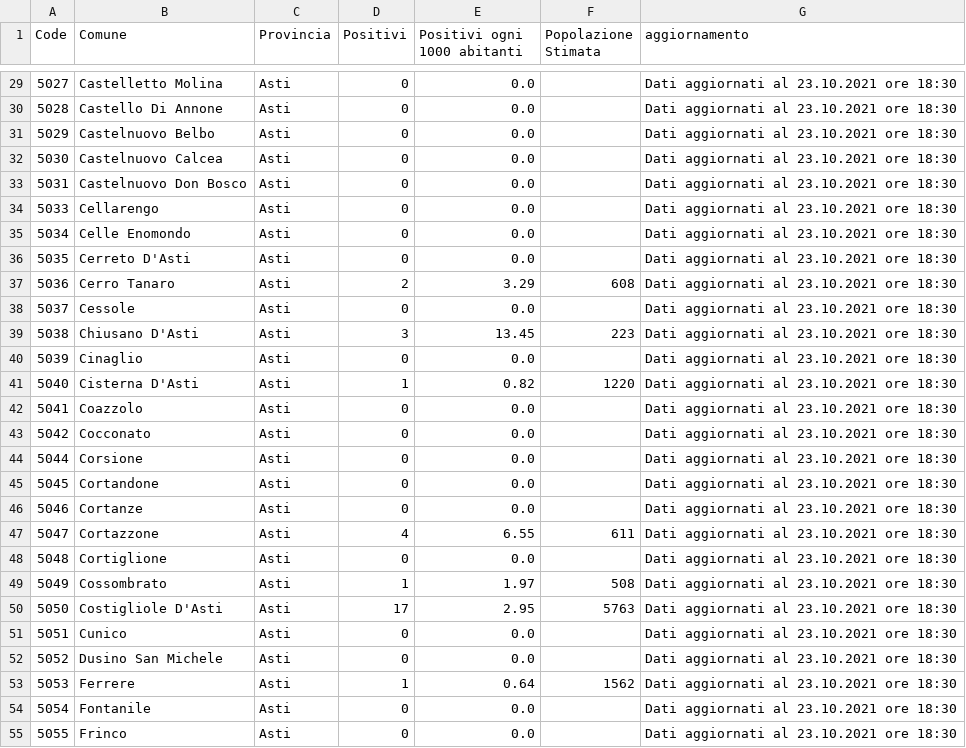
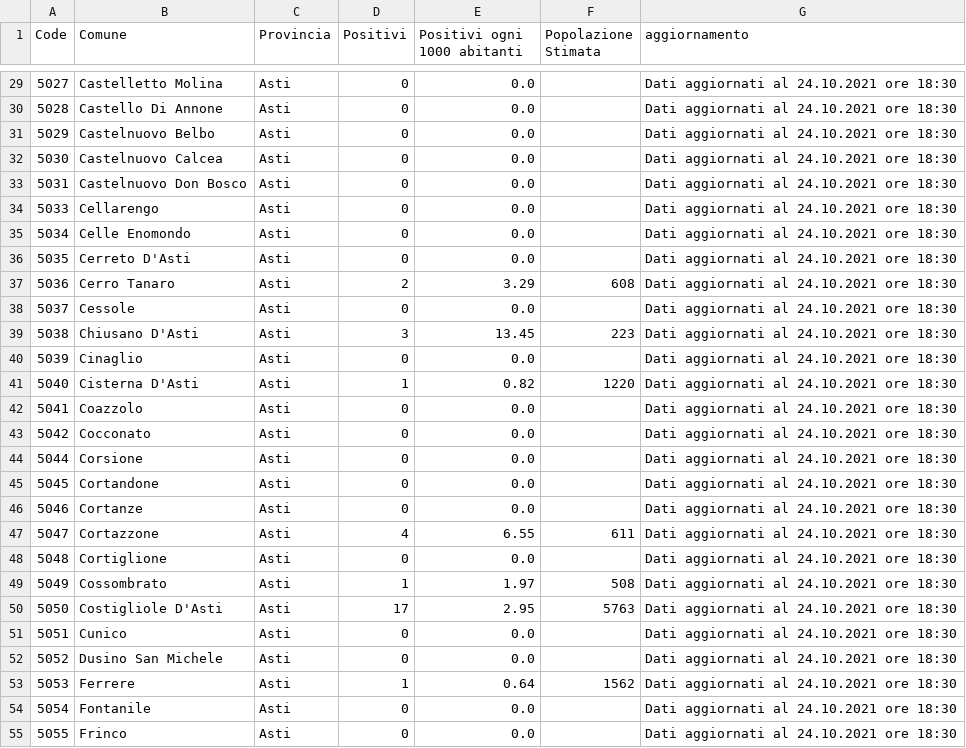
Before and after one commit to floatingpurr/covid-piemonte, a CSV file: data/postprocessing/Asti.csv, drawn as a sheet; only a part is shown, gaps mark what is left out; the diff covers the shown part only.

```diff
--- a/data/postprocessing/Asti.csv
+++ b/data/postprocessing/Asti.csv
@@ -29,27 +29,27 @@ Code,Comune,Provincia,Positivi,Positivi ogni 1000 abitanti,Popolazione Stimata,a
-5027,Castelletto Molina,Asti,0,0.0,,Dati aggiornati al 23.10.2021 ore 18:30
-5028,Castello Di Annone,Asti,0,0.0,,Dati aggiornati al 23.10.2021 ore 18:30
-5029,Castelnuovo Belbo,Asti,0,0.0,,Dati aggiornati al 23.10.2021 ore 18:30
-5030,Castelnuovo Calcea,Asti,0,0.0,,Dati aggiornati al 23.10.2021 ore 18:30
-5031,Castelnuovo Don Bosco,Asti,0,0.0,,Dati aggiornati al 23.10.2021 ore 18:30
-5033,Cellarengo,Asti,0,0.0,,Dati aggiornati al 23.10.2021 ore 18:30
-5034,Celle Enomondo,Asti,0,0.0,,Dati aggiornati al 23.10.2021 ore 18:30
-5035,Cerreto D'Asti,Asti,0,0.0,,Dati aggiornati al 23.10.2021 ore 18:30
-5036,Cerro Tanaro,Asti,2,3.29,608,Dati aggiornati al 23.10.2021 ore 18:30
-5037,Cessole,Asti,0,0.0,,Dati aggiornati al 23.10.2021 ore 18:30
-5038,Chiusano D'Asti,Asti,3,13.45,223,Dati aggiornati al 23.10.2021 ore 18:30
-5039,Cinaglio,Asti,0,0.0,,Dati aggiornati al 23.10.2021 ore 18:30
-5040,Cisterna D'Asti,Asti,1,0.82,1220,Dati aggiornati al 23.10.2021 ore 18:30
-5041,Coazzolo,Asti,0,0.0,,Dati aggiornati al 23.10.2021 ore 18:30
-5042,Cocconato,Asti,0,0.0,,Dati aggiornati al 23.10.2021 ore 18:30
-5044,Corsione,Asti,0,0.0,,Dati aggiornati al 23.10.2021 ore 18:30
-5045,Cortandone,Asti,0,0.0,,Dati aggiornati al 23.10.2021 ore 18:30
-5046,Cortanze,Asti,0,0.0,,Dati aggiornati al 23.10.2021 ore 18:30
-5047,Cortazzone,Asti,4,6.55,611,Dati aggiornati al 23.10.2021 ore 18:30
-5048,Cortiglione,Asti,0,0.0,,Dati aggiornati al 23.10.2021 ore 18:30
-5049,Cossombrato,Asti,1,1.97,508,Dati aggiornati al 23.10.2021 ore 18:30
-5050,Costigliole D'Asti,Asti,17,2.95,5763,Dati aggiornati al 23.10.2021 ore 18:30
-5051,Cunico,Asti,0,0.0,,Dati aggiornati al 23.10.2021 ore 18:30
-5052,Dusino San Michele,Asti,0,0.0,,Dati aggiornati al 23.10.2021 ore 18:30
-5053,Ferrere,Asti,1,0.64,1562,Dati aggiornati al 23.10.2021 ore 18:30
-5054,Fontanile,Asti,0,0.0,,Dati aggiornati al 23.10.2021 ore 18:30
-5055,Frinco,Asti,0,0.0,,Dati aggiornati al 23.10.2021 ore 18:30
+5027,Castelletto Molina,Asti,0,0.0,,Dati aggiornati al 24.10.2021 ore 18:30
+5028,Castello Di Annone,Asti,0,0.0,,Dati aggiornati al 24.10.2021 ore 18:30
+5029,Castelnuovo Belbo,Asti,0,0.0,,Dati aggiornati al 24.10.2021 ore 18:30
+5030,Castelnuovo Calcea,Asti,0,0.0,,Dati aggiornati al 24.10.2021 ore 18:30
+5031,Castelnuovo Don Bosco,Asti,0,0.0,,Dati aggiornati al 24.10.2021 ore 18:30
+5033,Cellarengo,Asti,0,0.0,,Dati aggiornati al 24.10.2021 ore 18:30
+5034,Celle Enomondo,Asti,0,0.0,,Dati aggiornati al 24.10.2021 ore 18:30
+5035,Cerreto D'Asti,Asti,0,0.0,,Dati aggiornati al 24.10.2021 ore 18:30
+5036,Cerro Tanaro,Asti,2,3.29,608,Dati aggiornati al 24.10.2021 ore 18:30
+5037,Cessole,Asti,0,0.0,,Dati aggiornati al 24.10.2021 ore 18:30
+5038,Chiusano D'Asti,Asti,3,13.45,223,Dati aggiornati al 24.10.2021 ore 18:30
+5039,Cinaglio,Asti,0,0.0,,Dati aggiornati al 24.10.2021 ore 18:30
+5040,Cisterna D'Asti,Asti,1,0.82,1220,Dati aggiornati al 24.10.2021 ore 18:30
+5041,Coazzolo,Asti,0,0.0,,Dati aggiornati al 24.10.2021 ore 18:30
+5042,Cocconato,Asti,0,0.0,,Dati aggiornati al 24.10.2021 ore 18:30
+5044,Corsione,Asti,0,0.0,,Dati aggiornati al 24.10.2021 ore 18:30
+5045,Cortandone,Asti,0,0.0,,Dati aggiornati al 24.10.2021 ore 18:30
+5046,Cortanze,Asti,0,0.0,,Dati aggiornati al 24.10.2021 ore 18:30
+5047,Cortazzone,Asti,4,6.55,611,Dati aggiornati al 24.10.2021 ore 18:30
+5048,Cortiglione,Asti,0,0.0,,Dati aggiornati al 24.10.2021 ore 18:30
+5049,Cossombrato,Asti,1,1.97,508,Dati aggiornati al 24.10.2021 ore 18:30
+5050,Costigliole D'Asti,Asti,17,2.95,5763,Dati aggiornati al 24.10.2021 ore 18:30
+5051,Cunico,Asti,0,0.0,,Dati aggiornati al 24.10.2021 ore 18:30
+5052,Dusino San Michele,Asti,0,0.0,,Dati aggiornati al 24.10.2021 ore 18:30
+5053,Ferrere,Asti,1,0.64,1562,Dati aggiornati al 24.10.2021 ore 18:30
+5054,Fontanile,Asti,0,0.0,,Dati aggiornati al 24.10.2021 ore 18:30
+5055,Frinco,Asti,0,0.0,,Dati aggiornati al 24.10.2021 ore 18:30
```
Also changed, not shown: 111 edited cells elsewhere in this file, data/postprocessing/Alessandria.csv, data/postprocessing/Cuneo.csv, 8 other files.
